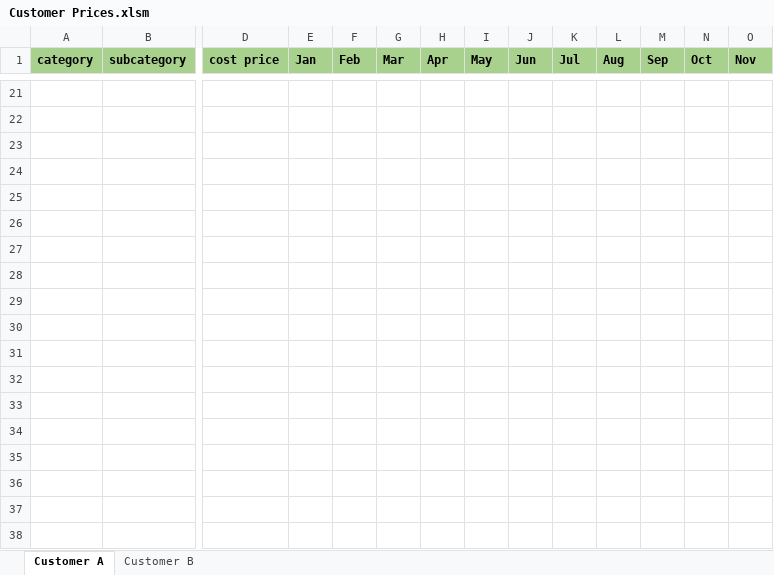
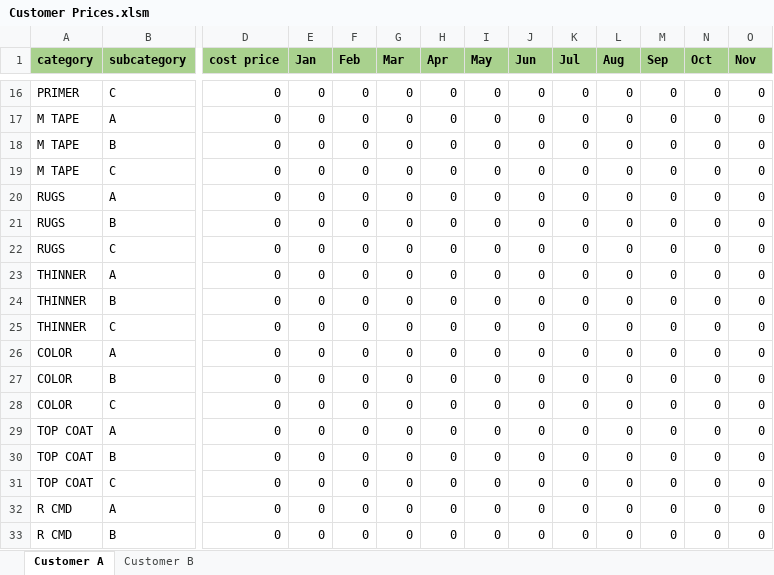
Before and after one commit to robingit09/customersprices, an Excel workbook: Customer Prices.xlsm, sheet Customer A, drawn as a sheet; only a part is shown, gaps mark what is left out; values as stored, in another font and other column widths than the file's, no borders; addresses are those after the commit; rows hold the shown columns only; the diff covers the shown part only; the diff names each change by its address in the sheet, - before the commit and + after, or states it on an @@ line.

```diff
--- a/Customer Prices.xlsm (sheet Customer A)
+++ b/Customer Prices.xlsm (sheet Customer A)
-row 16: (empty)
+row 16: PRIMER | C | 0 | 0 | 0 | 0 | 0 | 0 | 0 | 0 | 0 | 0 | 0 | 0
-row 17: (empty)
+row 17: M TAPE | A | 0 | 0 | 0 | 0 | 0 | 0 | 0 | 0 | 0 | 0 | 0 | 0
-row 18: (empty)
+row 18: M TAPE | B | 0 | 0 | 0 | 0 | 0 | 0 | 0 | 0 | 0 | 0 | 0 | 0
-row 19: (empty)
+row 19: M TAPE | C | 0 | 0 | 0 | 0 | 0 | 0 | 0 | 0 | 0 | 0 | 0 | 0
-row 20: (empty)
+row 20: RUGS | A | 0 | 0 | 0 | 0 | 0 | 0 | 0 | 0 | 0 | 0 | 0 | 0
-row 21: (empty)
+row 21: RUGS | B | 0 | 0 | 0 | 0 | 0 | 0 | 0 | 0 | 0 | 0 | 0 | 0
-row 22: (empty)
+row 22: RUGS | C | 0 | 0 | 0 | 0 | 0 | 0 | 0 | 0 | 0 | 0 | 0 | 0
-row 23: (empty)
+row 23: THINNER | A | 0 | 0 | 0 | 0 | 0 | 0 | 0 | 0 | 0 | 0 | 0 | 0
-row 24: (empty)
+row 24: THINNER | B | 0 | 0 | 0 | 0 | 0 | 0 | 0 | 0 | 0 | 0 | 0 | 0
-row 25: (empty)
+row 25: THINNER | C | 0 | 0 | 0 | 0 | 0 | 0 | 0 | 0 | 0 | 0 | 0 | 0
-row 26: (empty)
+row 26: COLOR | A | 0 | 0 | 0 | 0 | 0 | 0 | 0 | 0 | 0 | 0 | 0 | 0
-row 27: (empty)
+row 27: COLOR | B | 0 | 0 | 0 | 0 | 0 | 0 | 0 | 0 | 0 | 0 | 0 | 0
-row 28: (empty)
+row 28: COLOR | C | 0 | 0 | 0 | 0 | 0 | 0 | 0 | 0 | 0 | 0 | 0 | 0
-row 29: (empty)
+row 29: TOP COAT | A | 0 | 0 | 0 | 0 | 0 | 0 | 0 | 0 | 0 | 0 | 0 | 0
-row 30: (empty)
+row 30: TOP COAT | B | 0 | 0 | 0 | 0 | 0 | 0 | 0 | 0 | 0 | 0 | 0 | 0
-row 31: (empty)
+row 31: TOP COAT | C | 0 | 0 | 0 | 0 | 0 | 0 | 0 | 0 | 0 | 0 | 0 | 0
-row 32: (empty)
+row 32: R CMD | A | 0 | 0 | 0 | 0 | 0 | 0 | 0 | 0 | 0 | 0 | 0 | 0
-row 33: (empty)
+row 33: R CMD | B | 0 | 0 | 0 | 0 | 0 | 0 | 0 | 0 | 0 | 0 | 0 | 0
```
Also changed, not shown: 16 removed rows and 270 edited cells elsewhere in this sheet, sheet Customer B.
